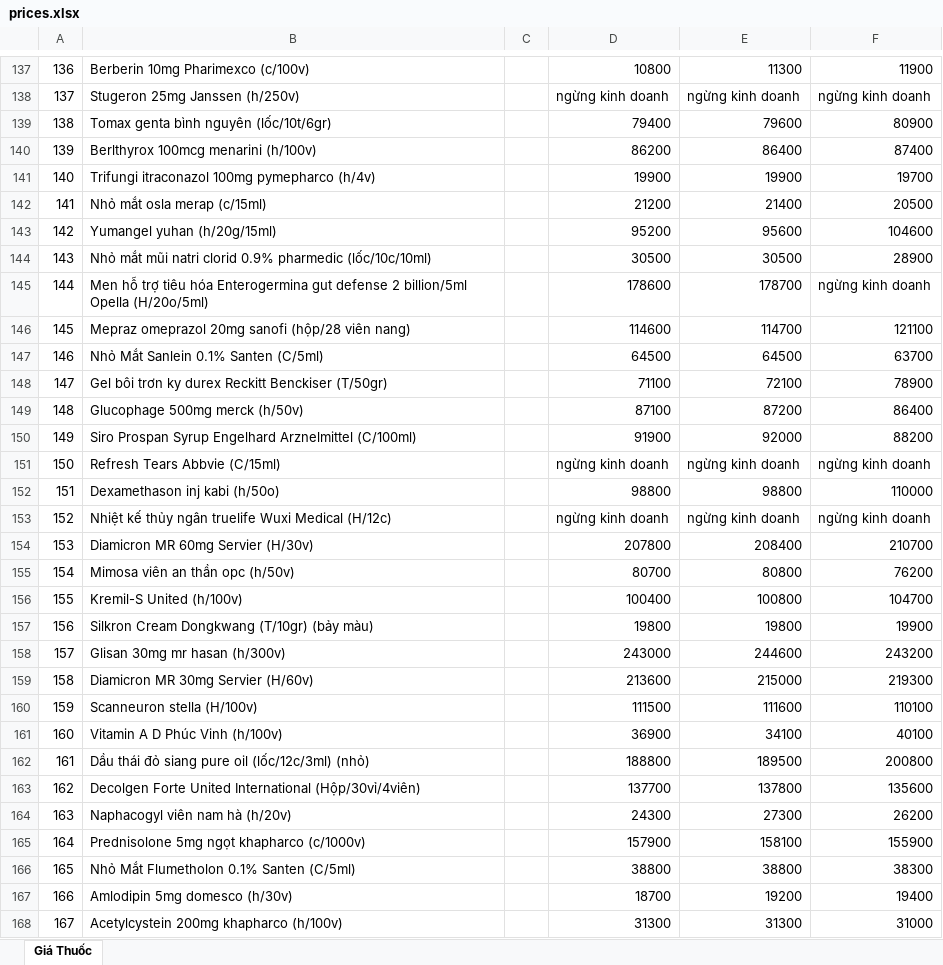
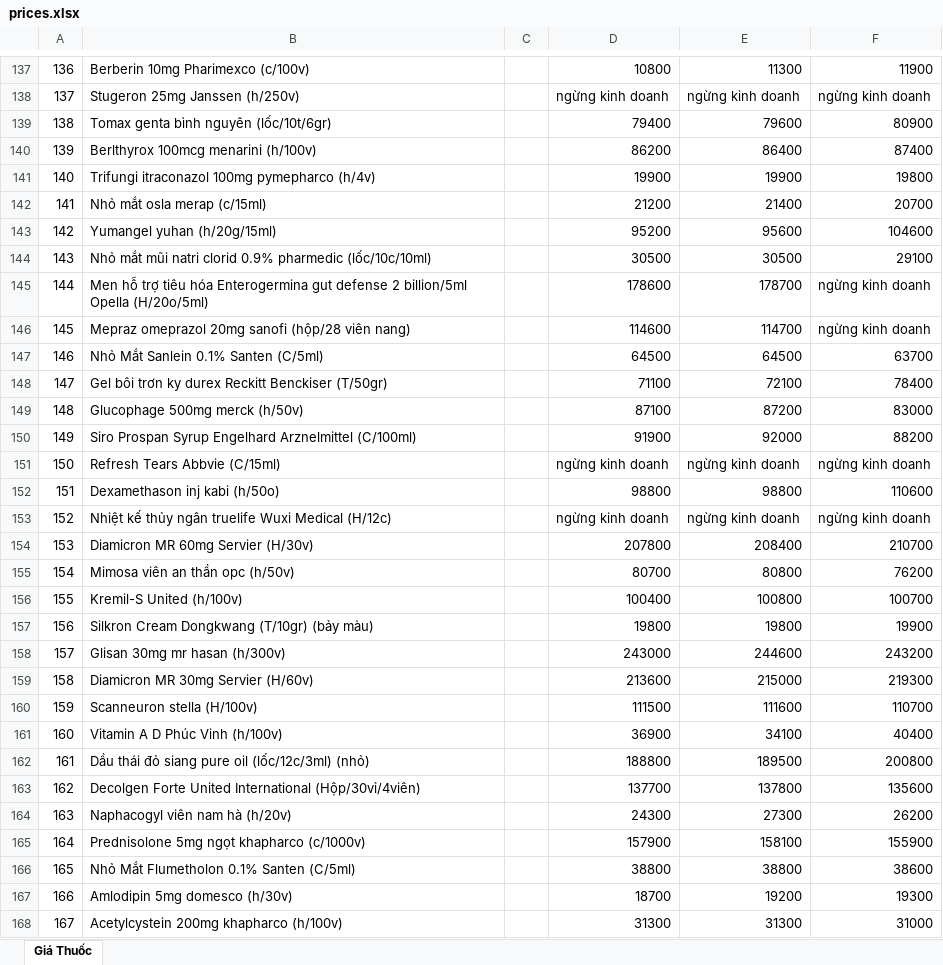
Before and after one commit to hongtam2788/crawlweb, an Excel workbook: data/prices.xlsx, sheet Giá Thuốc, drawn as a sheet; only a part is shown, gaps mark what is left out; values as stored, in another font and other column widths than the file's, no cell formats; the diff covers the shown part only; the diff names each change by its address in the sheet, - before the commit and + after, or states it on an @@ line.

```diff
--- a/data/prices.xlsx (sheet Giá Thuốc)
+++ b/data/prices.xlsx (sheet Giá Thuốc)
-F141: 19700
+F141: 19800
-F142: 20500
+F142: 20700
-F144: 28900
+F144: 29100
-F146: 121100
+F146: ngừng kinh doanh
-F148: 78900
+F148: 78400
-F149: 86400
+F149: 83000
-F152: 110000
+F152: 110600
-F156: 104700
+F156: 100700
-F160: 110100
+F160: 110700
-F161: 40100
+F161: 40400
-F166: 38300
+F166: 38600
-F167: 19400
+F167: 19300
```
Also changed, not shown: 63 edited cells elsewhere in this sheet, cell formats.
